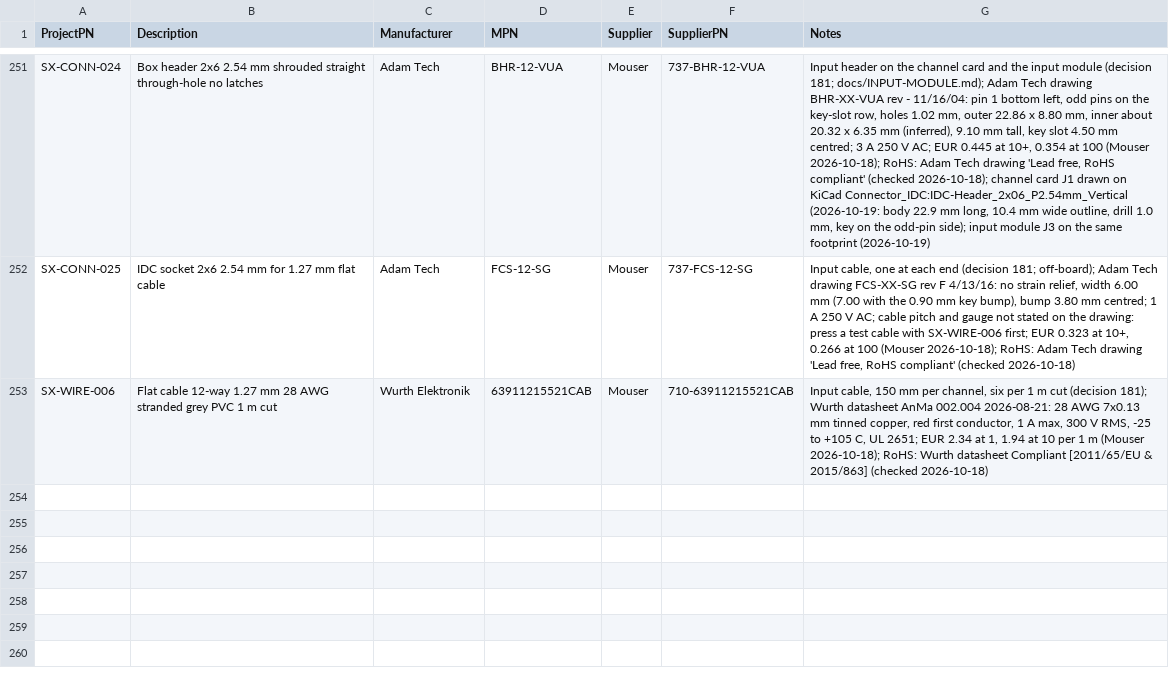
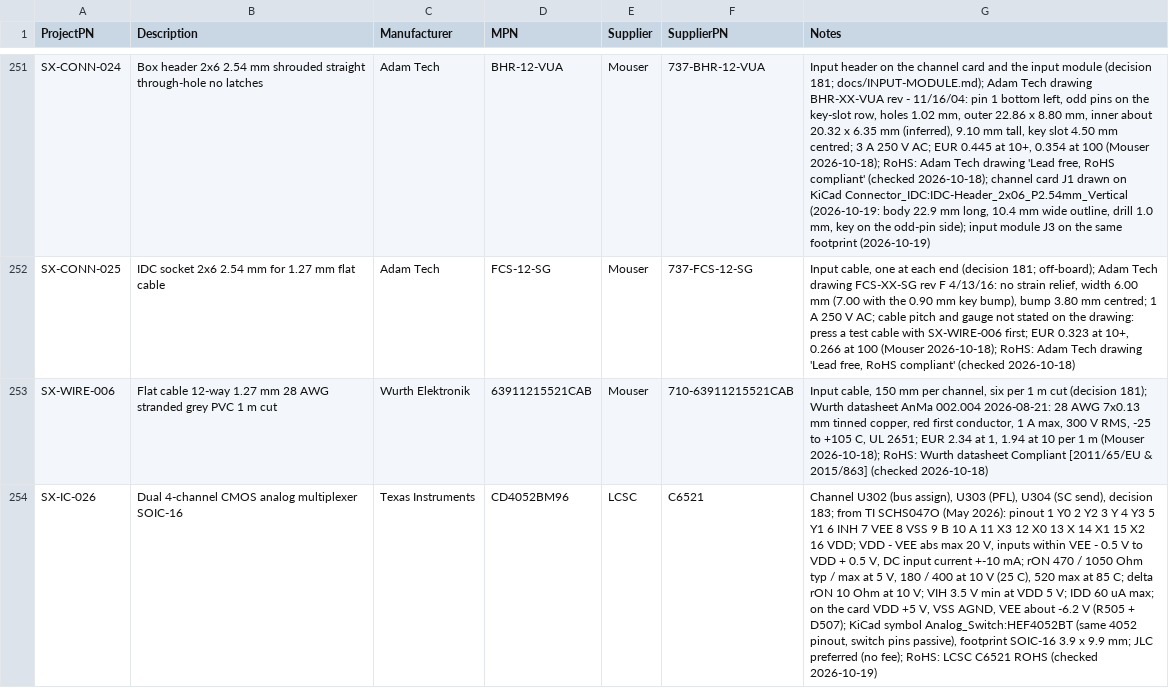
Before and after one commit to plektra/syntsamix, a CSV file: docs/parts.csv, drawn as a sheet; only a part is shown, gaps mark what is left out; the diff covers the shown part only; the diff names each change by its address in the sheet, - before the commit and + after, or states it on an @@ line.

```diff
--- a/docs/parts.csv
+++ b/docs/parts.csv
+row 254: SX-IC-026 | Dual 4-channel CMOS analog multiplexer SOIC-16 | Texas Instruments | CD4052BM96 | LCSC | C6521 | Channel U302 (bus assign), U303 (PFL), U304 (SC send), decision 183; from TI SCHS047O (May 2026): pinout 1 Y0 2 Y2 3 Y 4 Y3 5 Y1 6 INH 7 VEE 8 VSS 9 B 10 A 11 X3 12 X0 13 X 14 X1 15 X2 16 VDD; VDD - VEE abs max 20 V, inputs within VEE - 0.5 V to VDD + 0.5 V, DC input current +-10 mA; rON 470 / 1050 Ohm typ / max at 5 V, 180 / 400 at 10 V (25 C), 520 max at 85 C; delta rON 10 Ohm at 10 V; VIH 3.5 V min at VDD 5 V; IDD 60 uA max; on the card VDD +5 V, VSS AGND, VEE about -6.2 V (R505 + D507); KiCad symbol Analog_Switch:HEF4052BT (same 4052 pinout, switch pins passive), footprint SOIC-16 3.9 x 9.9 mm; JLC preferred (no fee); RoHS: LCSC C6521 ROHS (checked 2026-10-19)
```
Also changed, not shown: 1 added row and 1 edited cell elsewhere in this file, docs/costs/prices.csv, 23 other files.
